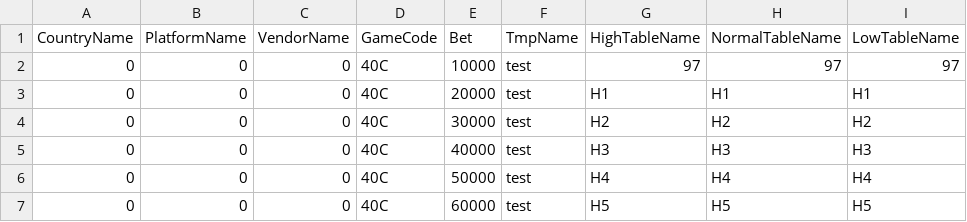
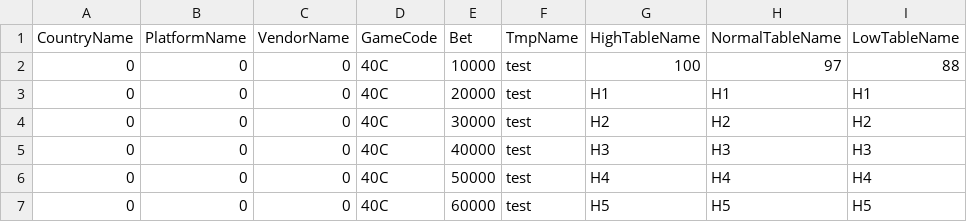
Before and after one commit to death12358/slot-table, a CSV file: 40C/dev/DSG/gameList.csv, drawn as a sheet; only a part is shown.

```diff
--- a/40C/dev/DSG/gameList.csv
+++ b/40C/dev/DSG/gameList.csv
@@ -1,3 +1,3 @@
 CountryName,PlatformName,VendorName,GameCode,Bet,TmpName,HighTableName,NormalTableName,LowTableName
-0,0,0,40C,10000,test,97,97,97
+0,0,0,40C,10000,test,100,97,88
 0,0,0,40C,20000,test,H1,H1,H1
```
Also changed, not shown: 2 other files.
